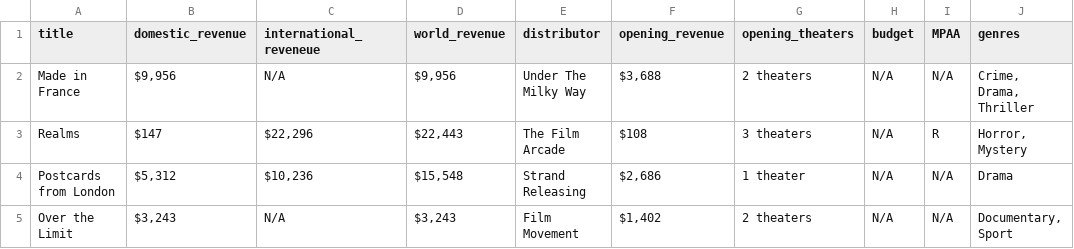
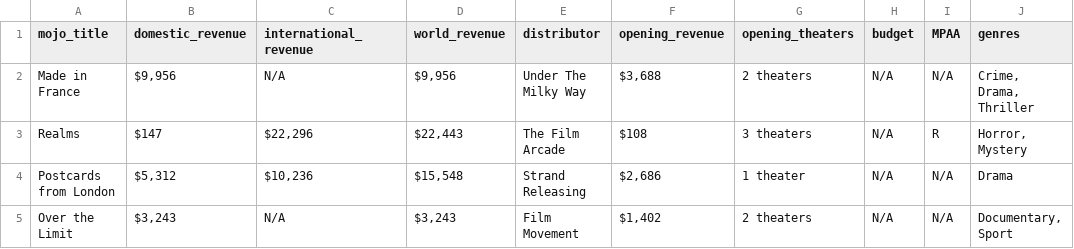
Before and after one commit to yi-ye-zhi-qiu/personalwebsite, a CSV file: data/mojo_test.csv (was data/mojo_revised.csv), drawn as a sheet; only a part is shown; the diff names each change by its address in the sheet, - before the commit and + after, or states it on an @@ line.

```diff
--- a/data/mojo_revised.csv
+++ b/data/mojo_test.csv
-A1: title
+A1: mojo_title
-C1: international_reveneue
+C1: international_revenue
```
Also changed, not shown: 3 other files.
